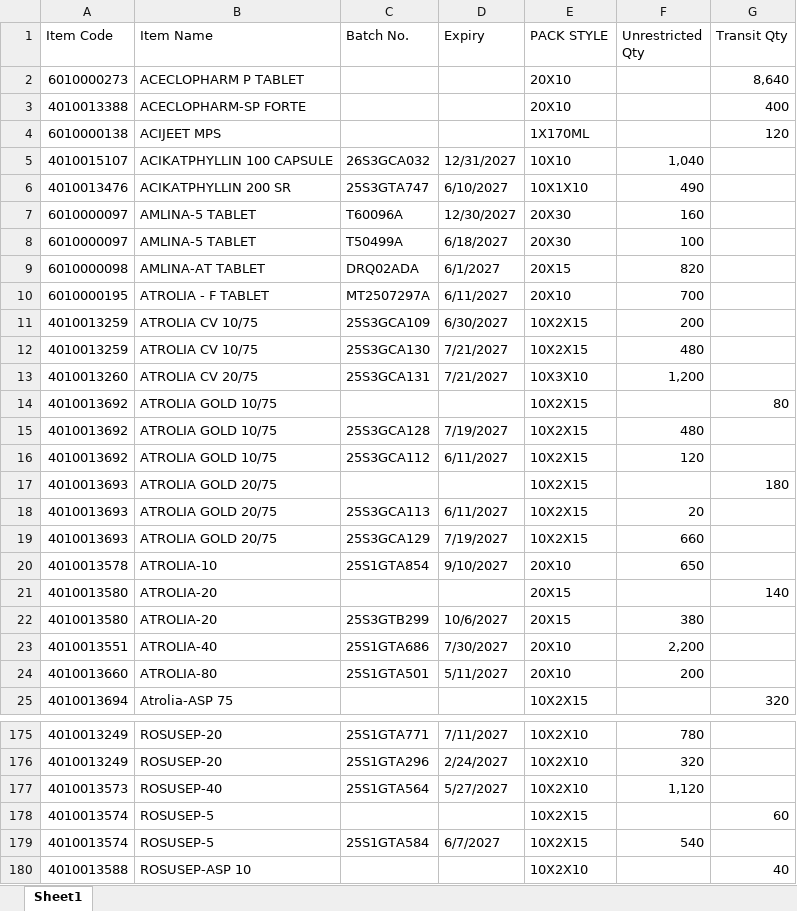
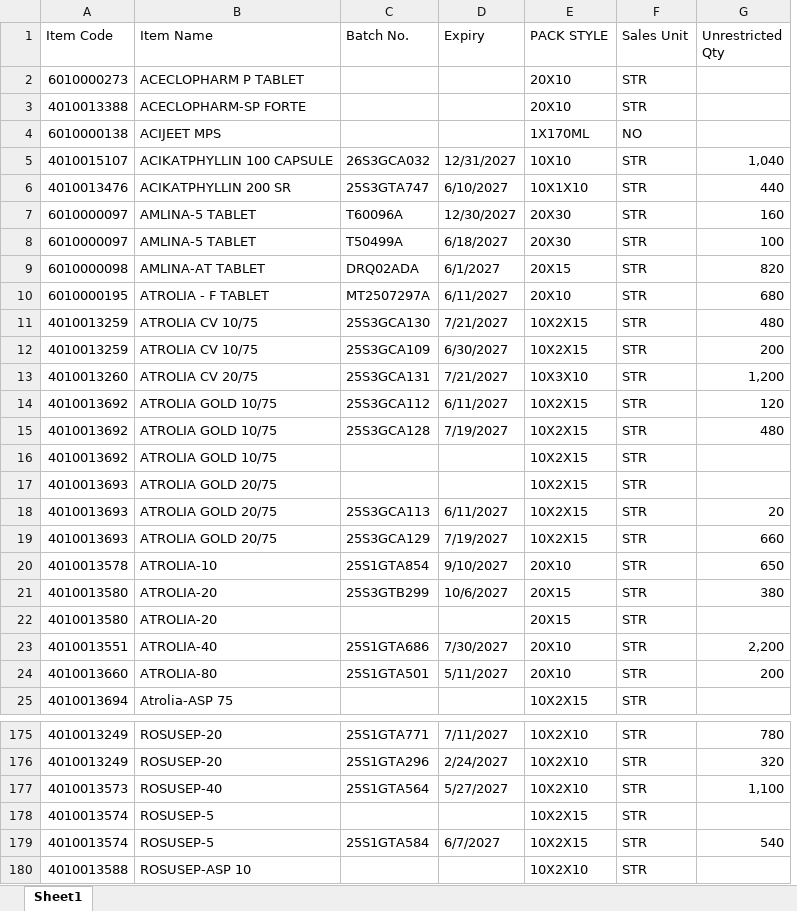
Before and after one commit to ishwarpharma/kemsyn, an Excel workbook: KSTOCK.xlsx, sheet Sheet1, drawn as a sheet; only a part is shown, gaps mark what is left out; values as stored, in another font and other column widths than the file's, no cell formats; removed rows and columns are numbered as before the commit, all else as after; the diff covers the shown part only; the diff names each change by its address in the sheet, - before the commit and + after, or states it on an @@ line.

```diff
--- a/KSTOCK.xlsx (sheet Sheet1)
+++ b/KSTOCK.xlsx (sheet Sheet1)
+column F (Sales Unit), rows 2-10: STR | STR | NO | STR | STR | STR | STR | STR | STR; rows 12-13: STR | STR; rows 16-20: all STR; rows 22-25: all STR; rows 175-180: all STR
-column G (Transit Qty), rows 2-4: 8,640 | 400 | 120; row 14: 80; rows 17-21: 180 |  |  |  | 140; row 25: 320; rows 178-180: 60 |  | 40
-G6 (Unrestricted Qty): 490
+G6 (Unrestricted Qty): 440
-G10 (Unrestricted Qty): 700
+G10 (Unrestricted Qty): 680
@@ row 12 moved to row 11: 4010013259 @@
@@ row 16 moved to row 14: 4010013692 @@
@@ row 22 moved to row 21: 4010013580 @@
-G177 (Unrestricted Qty): 1,120
+G177 (Unrestricted Qty): 1,100
```
Also changed, not shown: 2 added rows, 2 removed rows, 18 moved rows and 13 edited cells elsewhere in this sheet, cell formats.
